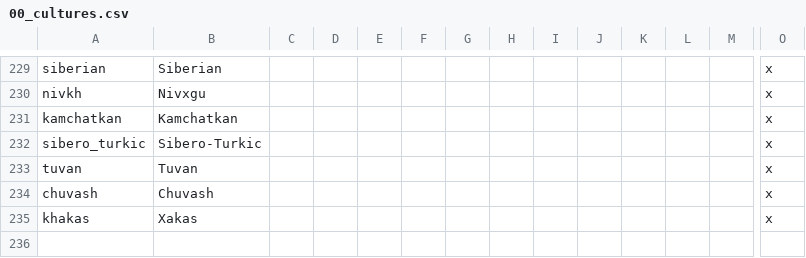
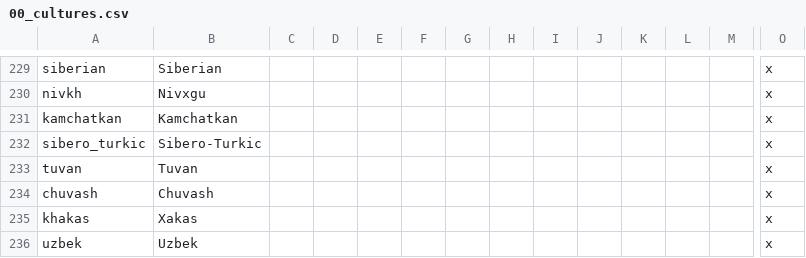
Before and after one commit to derdang/posttoyo, a CSV file: After the End Orientalis/localisation/00_cultures.csv, drawn as a sheet; only a part is shown, gaps mark what is left out; rows hold the shown columns only; the diff names each change by its address in the sheet, - before the commit and + after, or states it on an @@ line.

```diff
--- a/After the End Orientalis/localisation/00_cultures.csv
+++ b/After the End Orientalis/localisation/00_cultures.csv
+row 236: uzbek | Uzbek |  |  |  |  |  |  |  |  |  |  |  | x
```
Also changed, not shown: After the End Orientalis/localisation/00_muslim_pilgrimages.csv, 11 other files.
